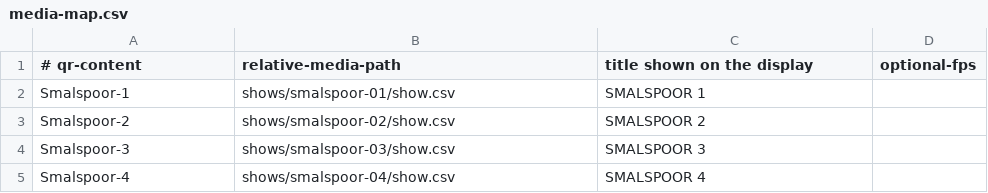
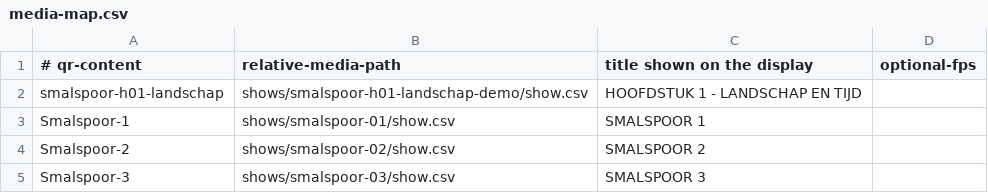
Before and after one commit to jpduhen/QR-code-lamp, a CSV file: sdcard-example/media-map.csv, drawn as a sheet; only a part is shown; the shorter side is filled out with more unchanged rows.

Commit message:
Add chapter 1 interactive demo flow

```diff
--- a/sdcard-example/media-map.csv
+++ b/sdcard-example/media-map.csv
@@ -1,2 +1,3 @@
 # qr-content;relative-media-path;title shown on the display;optional-fps
+smalspoor-h01-landschap;shows/smalspoor-h01-landschap-demo/show.csv;HOOFDSTUK 1 - LANDSCHAP EN TIJD
 Smalspoor-1;shows/smalspoor-01/show.csv;SMALSPOOR 1
```
Also changed, not shown: 13 other files.
